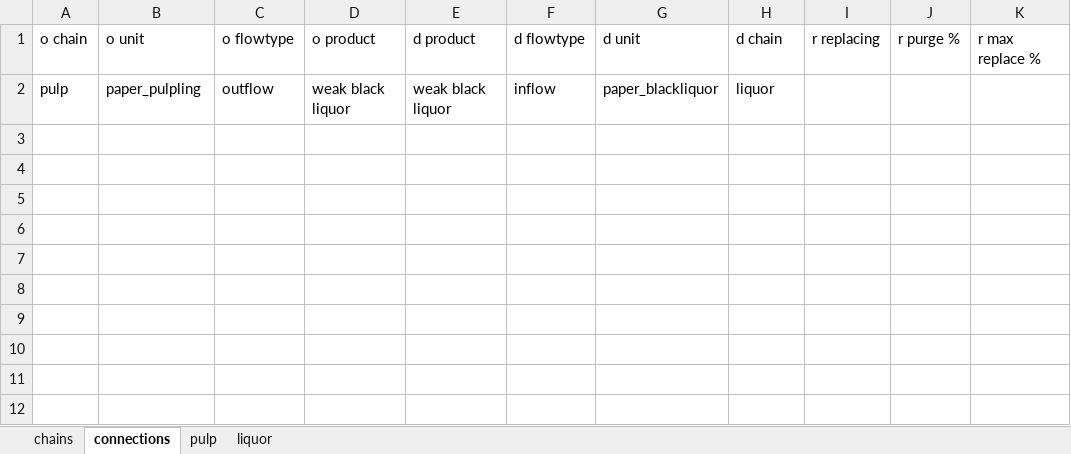
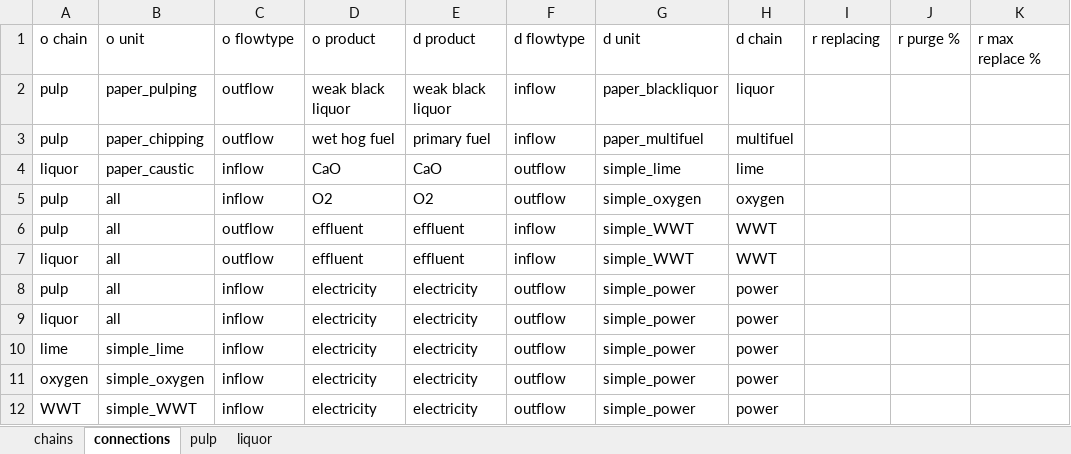
Before and after one commit to concoctions/BlackBlox, an Excel workbook: data/paper/factories/pulp_factory-0C.xlsx, sheet connections, drawn as a sheet; values as stored, in another font and other column widths than the file's, no borders; the diff names each change by its address in the sheet, - before the commit and + after, or states it on an @@ line.

Commit message:
pulp factory complete and tested

```diff
--- a/data/paper/factories/pulp_factory-0C.xlsx (sheet connections)
+++ b/data/paper/factories/pulp_factory-0C.xlsx (sheet connections)
-B2: paper_pulpling
+B2: paper_pulping
+row 3: pulp | paper_chipping | outflow | wet hog fuel | primary fuel | inflow | paper_multifuel | multifuel
+row 4: liquor | paper_caustic | inflow | CaO | CaO | outflow | simple_lime | lime
+row 5: pulp | all | inflow | O2 | O2 | outflow | simple_oxygen | oxygen
+row 6: pulp | all | outflow | effluent | effluent | inflow | simple_WWT | WWT
+row 7: liquor | all | outflow | effluent | effluent | inflow | simple_WWT | WWT
+row 8: pulp | all | inflow | electricity | electricity | outflow | simple_power | power
+row 9: liquor | all | inflow | electricity | electricity | outflow | simple_power | power
+row 10: lime | simple_lime | inflow | electricity | electricity | outflow | simple_power | power
+row 11: oxygen | simple_oxygen | inflow | electricity | electricity | outflow | simple_power | power
+row 12: WWT | simple_WWT | inflow | electricity | electricity | outflow | simple_power | power
```
Also changed, not shown: sheet chains, sheet liquor, sheet pulp, data/paper/paper_calc.xlsx, data/unitlibrary.xlsx, 1 other file.
